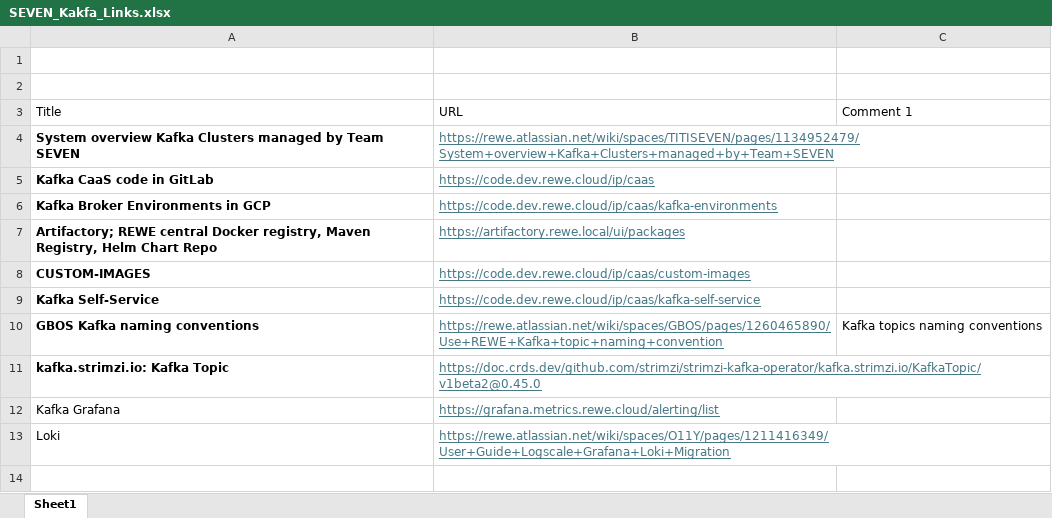
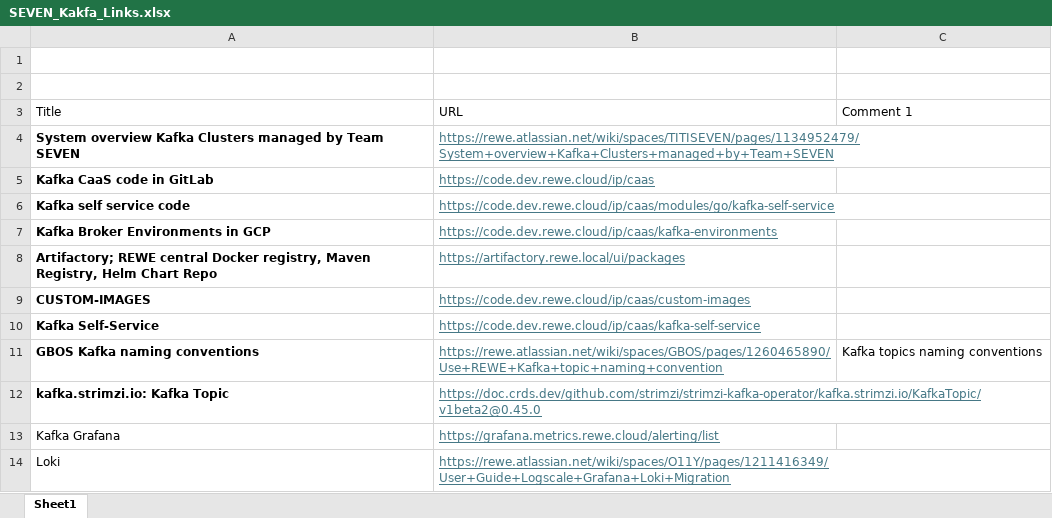
Before and after one commit to rd-ramon-castillosanchez/Docs-Misc, an Excel workbook: SEVEN_Kakfa_Links.xlsx, sheet Sheet1, drawn as a sheet; values as stored, in another font and other column widths than the file's, no borders; table styles not drawn; the diff names each change by its address in the sheet, - before the commit and + after, or states it on an @@ line.

```diff
--- a/SEVEN_Kakfa_Links.xlsx (sheet Sheet1)
+++ b/SEVEN_Kakfa_Links.xlsx (sheet Sheet1)
+row 6: Kafka self service code | https://code.dev.rewe.cloud/ip/caas/modules/go/kafka-self-service
```
Also changed, not shown: 2 other files.
